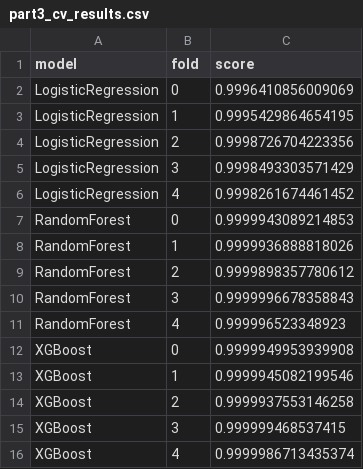
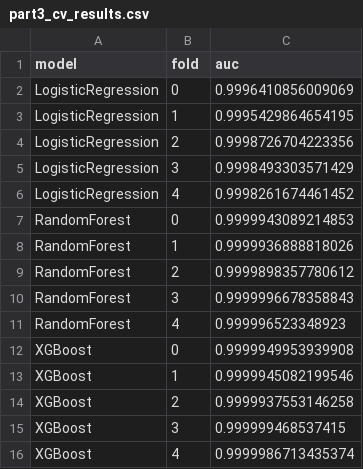
Before and after one commit to UCSF-DataSci/05-stay-classy-echang14, a CSV file: output/part3_cv_results.csv, drawn as a sheet.

```diff
--- a/output/part3_cv_results.csv
+++ b/output/part3_cv_results.csv
@@ -1,2 +1,2 @@
-model,fold,score
+model,fold,auc
 LogisticRegression,0,0.9996410856009069
```
Also changed, not shown: 1 other file.
